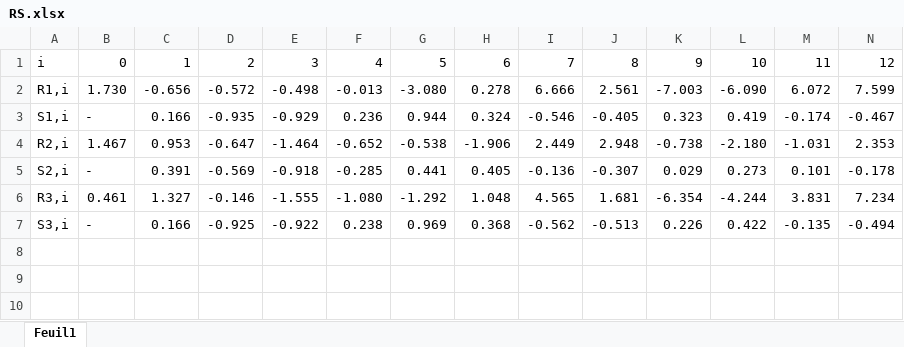
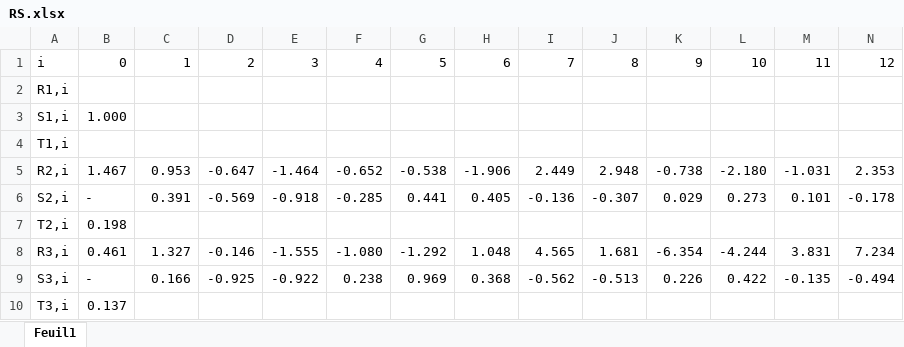
Before and after one commit to theosche/acs-project-18, an Excel workbook: RST/RS.xlsx, sheet Feuil1, drawn as a sheet; only a part is shown; values as stored, in another font and other column widths than the file's, no borders; removed rows and columns are numbered as before the commit, all else as after; rows hold the shown columns only; the diff names each change by its address in the sheet, - before the commit and + after, or states it on an @@ line.

Commit message:
Modified RST parameters table

```diff
--- a/RST/RS.xlsx (sheet Feuil1)
+++ b/RST/RS.xlsx (sheet Feuil1)
-row 2: R1,i | 1.730 | -0.656 | -0.572 | -0.498 | -0.013 | -3.080 | 0.278 | 6.666 | 2.561 | -7.003 | -6.090 | 6.072 | 7.599
-row 3: S1,i | - | 0.166 | -0.935 | -0.929 | 0.236 | 0.944 | 0.324 | -0.546 | -0.405 | 0.323 | 0.419 | -0.174 | -0.467
+row 2: R1,i
+row 3: S1,i | 1.000
+row 4: T1,i
+row 7: T2,i | 0.198
+row 10: T3,i | 0.137
```
